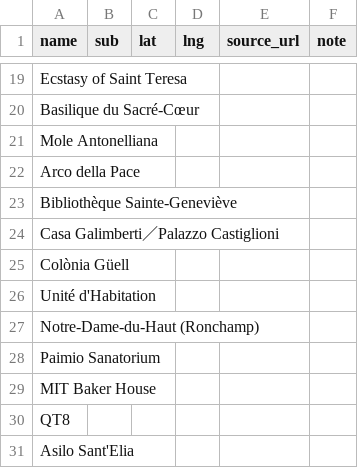
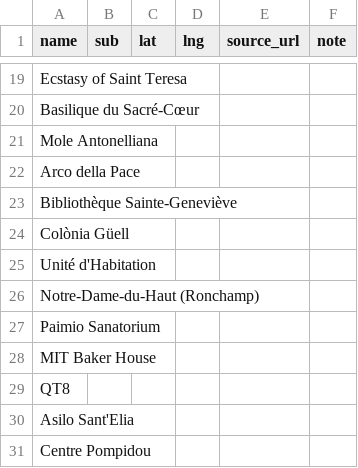
Before and after one commit to Vivinne/gc-map, a CSV file: data/geo-manual.csv, drawn as a sheet; only a part is shown, gaps mark what is left out; the shorter side is filled out with more unchanged rows; the diff names each change by its address in the sheet, - before the commit and + after, or states it on an @@ line.

```diff
--- a/data/geo-manual.csv
+++ b/data/geo-manual.csv
-row 24: Casa Galimberti／Palazzo Castiglioni
```
Also changed, not shown: 6 other files.
